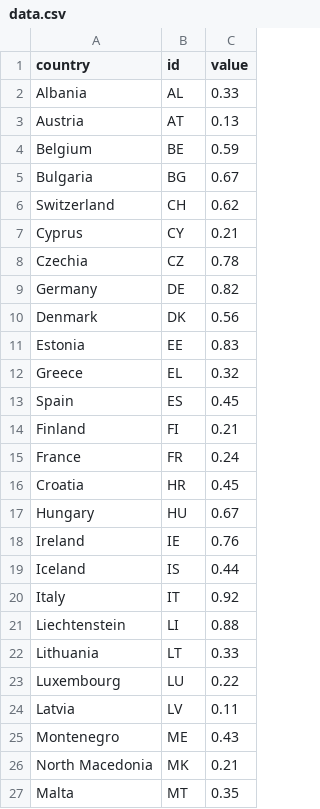
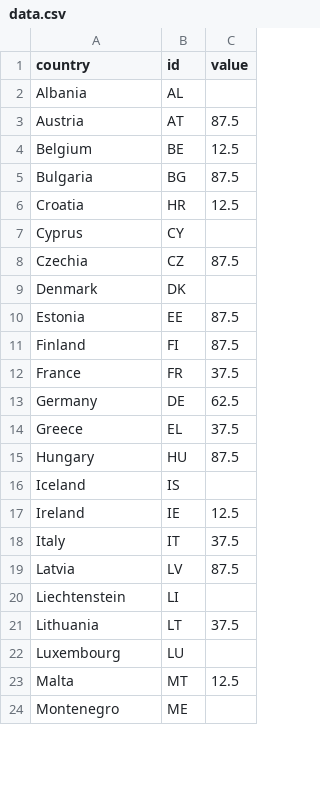
Before and after one commit to EuranetPlus/map-russian-gas, a CSV file: static/data/thematic/data.csv, drawn as a sheet; only a part is shown; the diff covers the shown part only.

Commit message:
Update data.csv

```diff
--- a/static/data/thematic/data.csv
+++ b/static/data/thematic/data.csv
@@ -1,27 +1,24 @@
 country,id,value
-Albania,AL,0.33
-Austria,AT,0.13
-Belgium,BE,0.59
-Bulgaria,BG,0.67
-Switzerland,CH,0.62
-Cyprus,CY,0.21
-Czechia,CZ,0.78
-Germany,DE,0.82
-Denmark,DK,0.56
-Estonia,EE,0.83
-Greece,EL,0.32
-Spain,ES,0.45
-Finland,FI,0.21
-France,FR,0.24
-Croatia,HR,0.45
-Hungary,HU,0.67
-Ireland,IE,0.76
-Iceland,IS,0.44
-Italy,IT,0.92
-Liechtenstein,LI,0.88
-Lithuania,LT,0.33
-Luxembourg,LU,0.22
-Latvia,LV,0.11
-Montenegro,ME,0.43
-North Macedonia,MK,0.21
-Malta,MT,0.35
+Albania,AL,
+Austria,AT,87.5
+Belgium,BE,12.5
+Bulgaria,BG,87.5
+Croatia,HR,12.5
+Cyprus,CY,
+Czechia,CZ,87.5
+Denmark,DK,
+Estonia,EE,87.5
+Finland,FI,87.5
+France,FR,37.5
+Germany,DE,62.5
+Greece,EL,37.5
+Hungary,HU,87.5
+Iceland,IS,
+Ireland,IE,12.5
+Italy,IT,37.5
+Latvia,LV,87.5
+Liechtenstein,LI,
+Lithuania,LT,37.5
+Luxembourg,LU,
+Malta,MT,12.5
+Montenegro,ME,
```
Also changed, not shown: 6 added rows, 3 removed rows and 8 edited cells elsewhere in this file.
